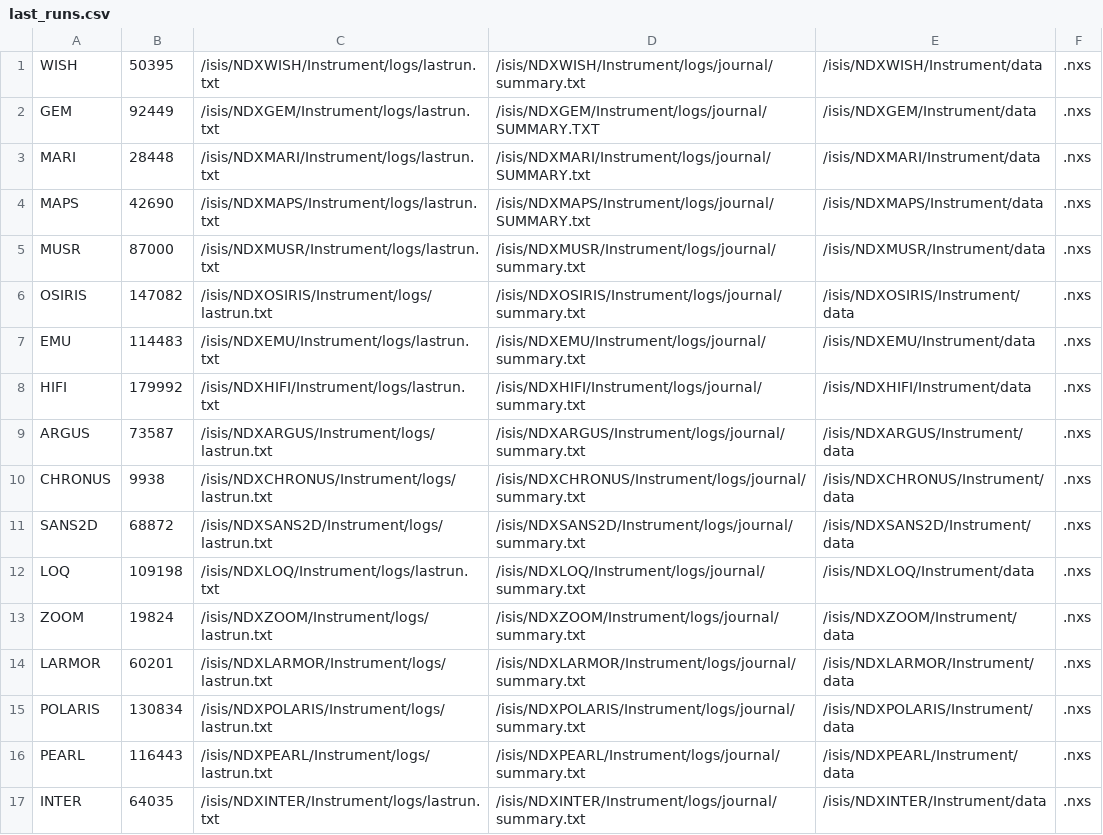
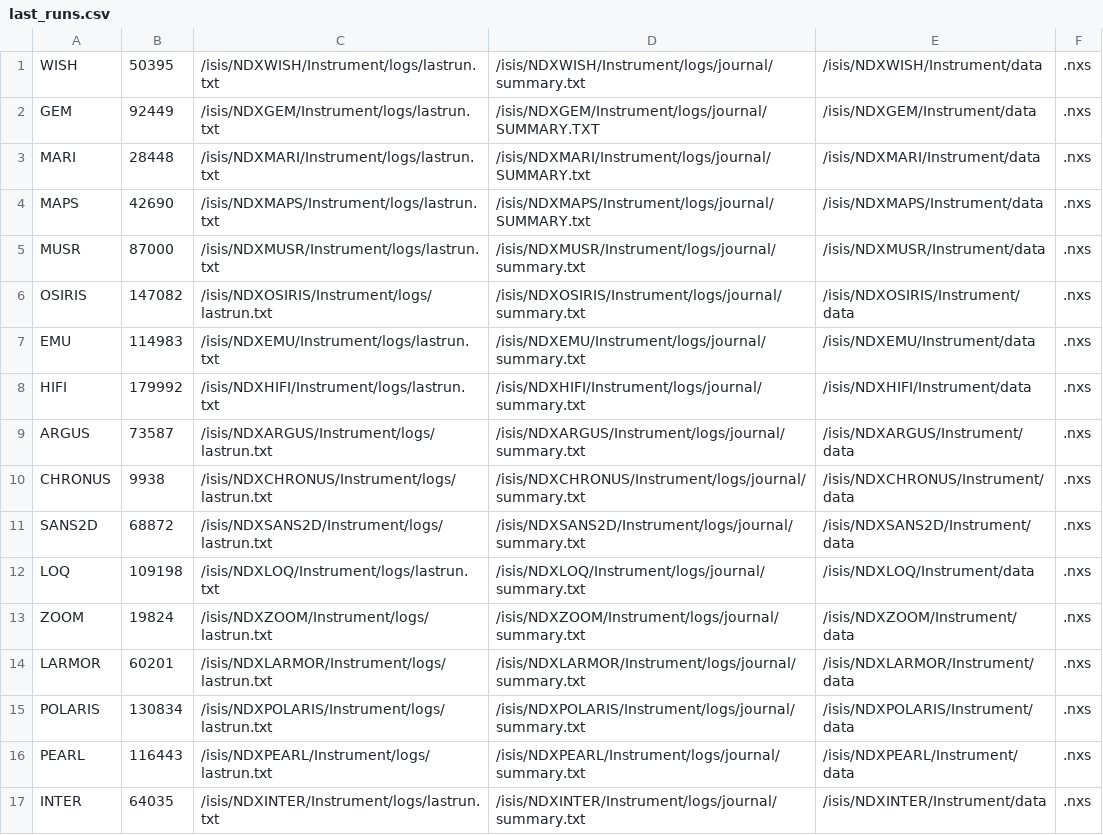
Before and after one commit to ISISScientificComputing/ISISFilePolling, a CSV file: ansible/roles/run/run-detection/start/files/last_runs.csv, drawn as a sheet.

```diff
--- a/ansible/roles/run/run-detection/start/files/last_runs.csv
+++ b/ansible/roles/run/run-detection/start/files/last_runs.csv
@@ -6,3 +6,3 @@ MUSR,87000,/isis/NDXMUSR/Instrument/logs/lastrun.txt,/isis/NDXMUSR/Instrument/lo
 OSIRIS,147082,/isis/NDXOSIRIS/Instrument/logs/lastrun.txt,/isis/NDXOSIRIS/Instrument/logs/journal/summary.txt,/isis/NDXOSIRIS/Instrument/data,.nxs
-EMU,114483,/isis/NDXEMU/Instrument/logs/lastrun.txt,/isis/NDXEMU/Instrument/logs/journal/summary.txt,/isis/NDXEMU/Instrument/data,.nxs
+EMU,114983,/isis/NDXEMU/Instrument/logs/lastrun.txt,/isis/NDXEMU/Instrument/logs/journal/summary.txt,/isis/NDXEMU/Instrument/data,.nxs
 HIFI,179992,/isis/NDXHIFI/Instrument/logs/lastrun.txt,/isis/NDXHIFI/Instrument/logs/journal/summary.txt,/isis/NDXHIFI/Instrument/data,.nxs
```
Also changed, not shown: 3 other files.
